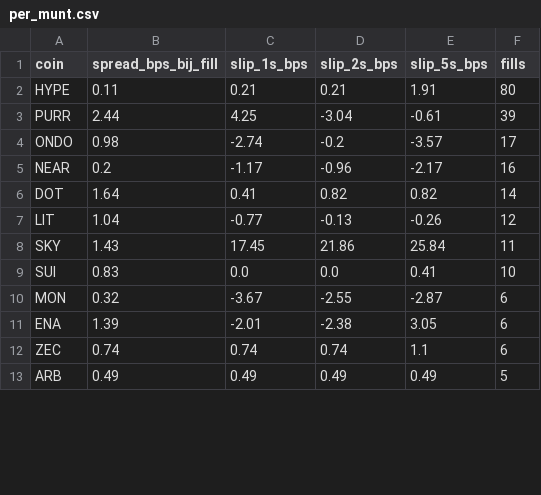
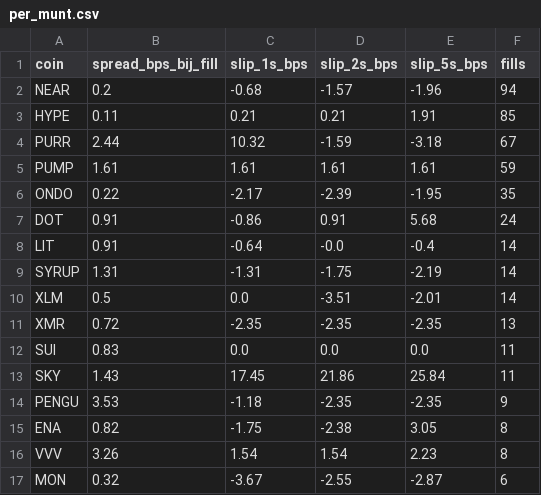
Before and after one commit to mylanreijnen2003-bot/kopieerbot, a CSV file: kopietest/slippage/per_munt.csv, drawn as a sheet; only a part is shown; the shorter side is filled out with more unchanged rows; the diff covers the shown part only.

```diff
--- a/kopietest/slippage/per_munt.csv
+++ b/kopietest/slippage/per_munt.csv
@@ -1,11 +1,17 @@
 coin,spread_bps_bij_fill,slip_1s_bps,slip_2s_bps,slip_5s_bps,fills
-HYPE,0.11,0.21,0.21,1.91,80
-PURR,2.44,4.25,-3.04,-0.61,39
-ONDO,0.98,-2.74,-0.2,-3.57,17
-NEAR,0.2,-1.17,-0.96,-2.17,16
-DOT,1.64,0.41,0.82,0.82,14
-LIT,1.04,-0.77,-0.13,-0.26,12
+NEAR,0.2,-0.68,-1.57,-1.96,94
+HYPE,0.11,0.21,0.21,1.91,85
+PURR,2.44,10.32,-1.59,-3.18,67
+PUMP,1.61,1.61,1.61,1.61,59
+ONDO,0.22,-2.17,-2.39,-1.95,35
+DOT,0.91,-0.86,0.91,5.68,24
+LIT,0.91,-0.64,-0.0,-0.4,14
+SYRUP,1.31,-1.31,-1.75,-2.19,14
+XLM,0.5,0.0,-3.51,-2.01,14
+XMR,0.72,-2.35,-2.35,-2.35,13
+SUI,0.83,0.0,0.0,0.0,11
 SKY,1.43,17.45,21.86,25.84,11
-SUI,0.83,0.0,0.0,0.41,10
+PENGU,3.53,-1.18,-2.35,-2.35,9
+ENA,0.82,-1.75,-2.38,3.05,8
+VVV,3.26,1.54,1.54,2.23,8
 MON,0.32,-3.67,-2.55,-2.87,6
-ENA,1.39,-2.01,-2.38,3.05,6
```
Also changed, not shown: 6 added rows, 3 removed rows and 2 edited cells elsewhere in this file, 19 other files.
